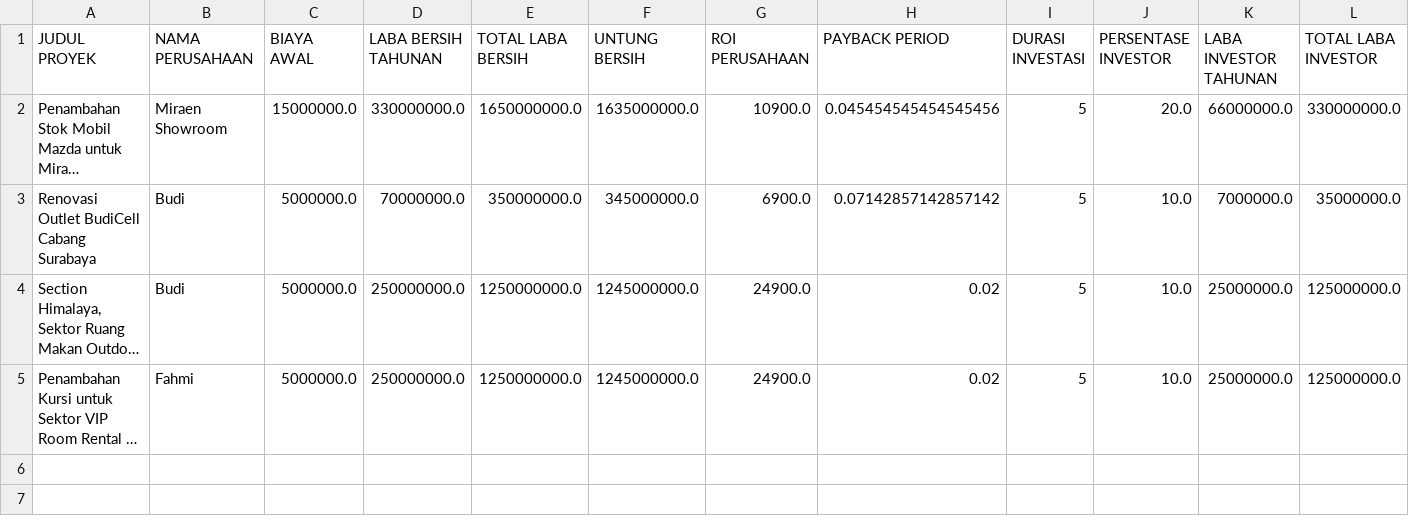
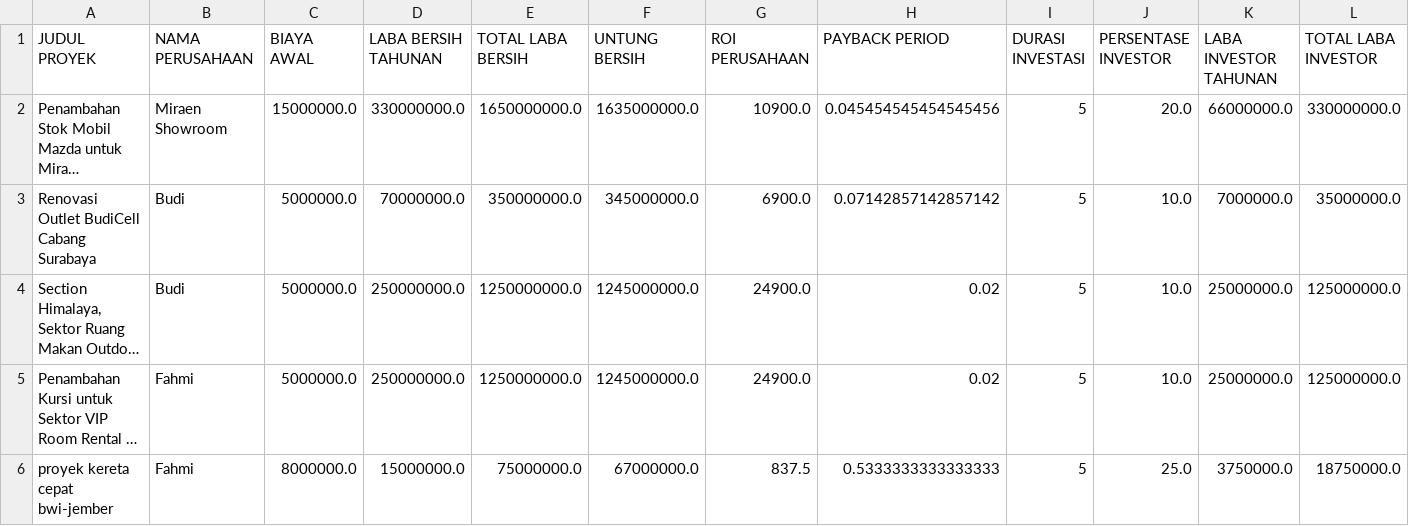
Before and after one commit to fhmptrdnd/gainsack, a CSV file: training_proposal.csv, drawn as a sheet; only a part is shown; long unchanged cells end in …; rows hold the shown columns only; the diff names each change by its address in the sheet, - before the commit and + after, or states it on an @@ line.

```diff
--- a/training_proposal.csv
+++ b/training_proposal.csv
+row 6: proyek kereta cepat bwi-jember | Fahmi | 8000000.0 | 15000000.0 | 75000000.0 | 67000000.0 | 837.5 | 0.5333333333333333 | 5 | 25.0 | 3750000.0 | 18750000.0
```
Also changed, not shown: 2 other files.
